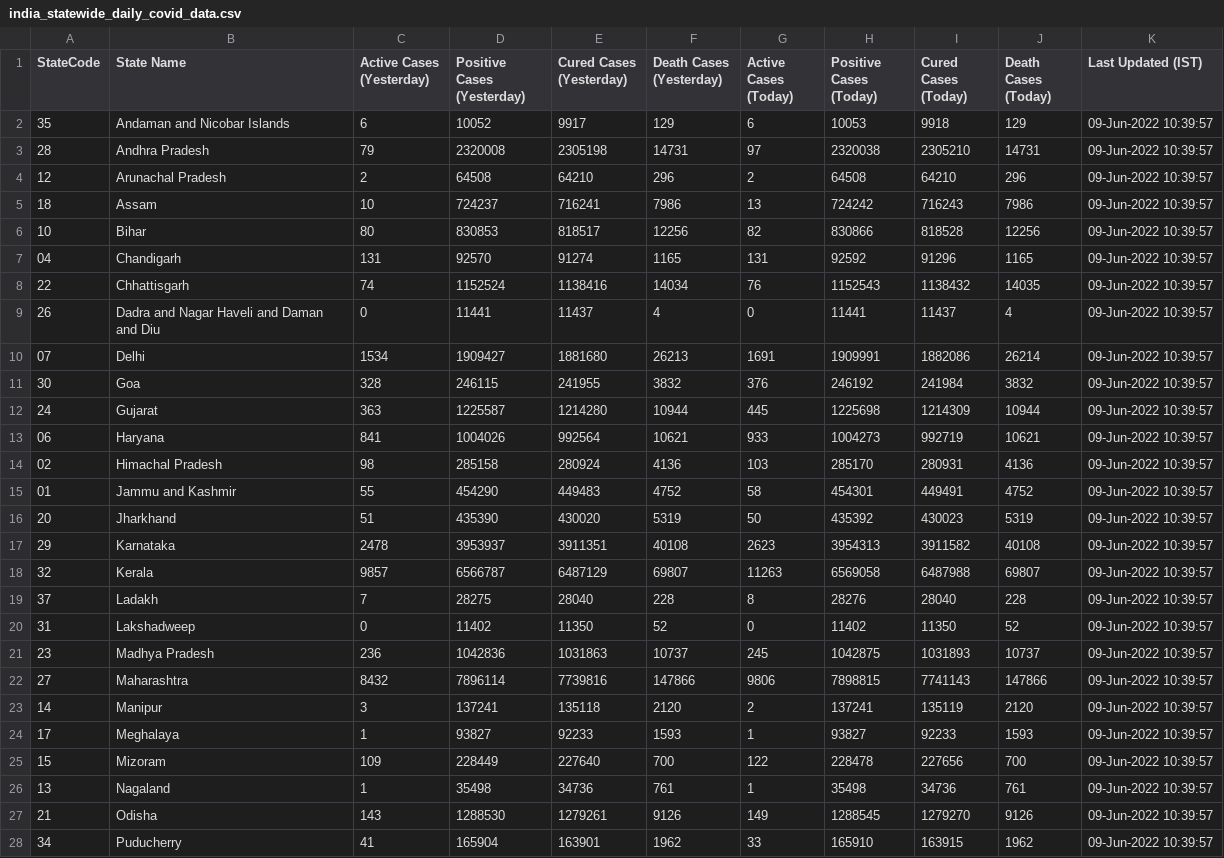
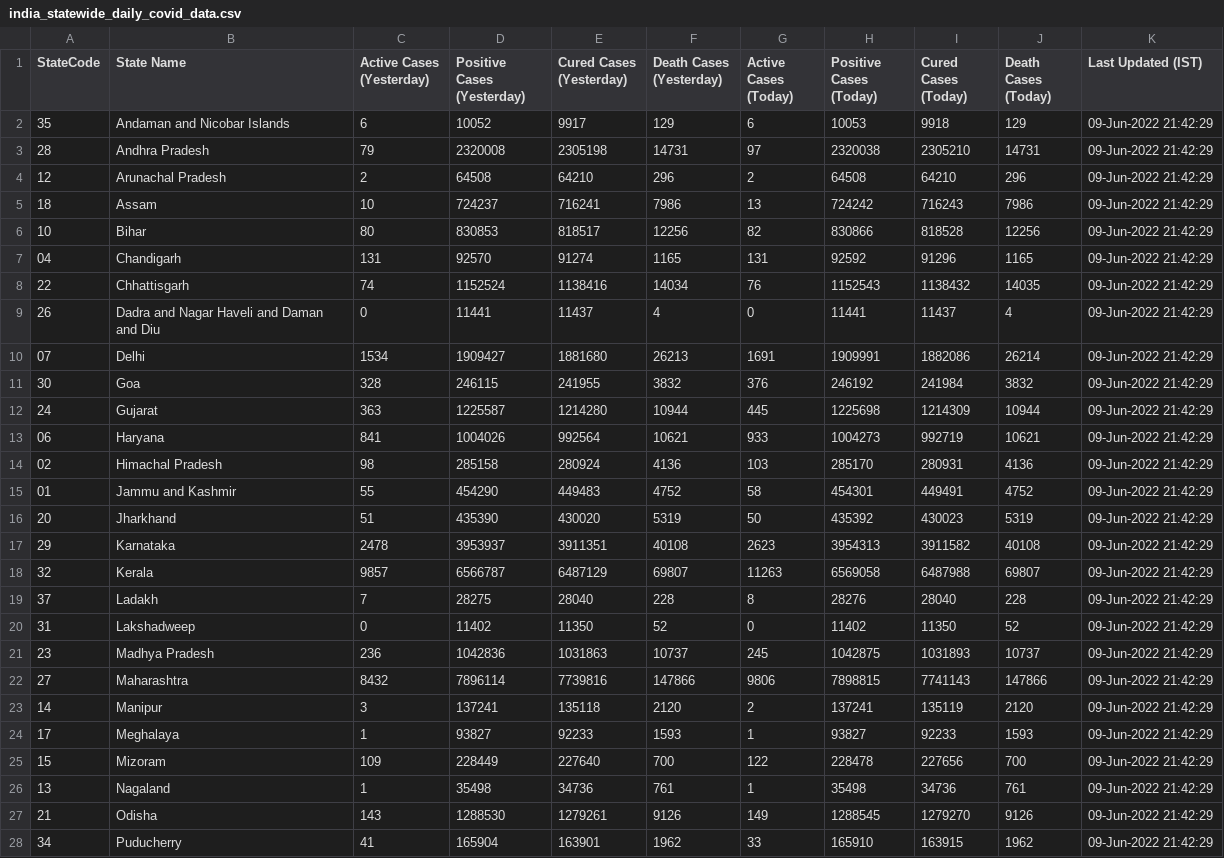
Before and after one commit to quantumudit/Daily-COVID19-India-Statewide-Analysis, a CSV file: 02_DATA/india_statewide_daily_covid_data.csv, drawn as a sheet; only a part is shown; the diff covers the shown part only.

```diff
--- a/02_DATA/india_statewide_daily_covid_data.csv
+++ b/02_DATA/india_statewide_daily_covid_data.csv
@@ -1,28 +1,28 @@
 StateCode,State Name,Active Cases (Yesterday),Positive Cases (Yesterday),Cured Cases (Yesterday),Death Cases (Yesterday),Active Cases (Today),Positive Cases (Today),Cured Cases (Today),Death Cases (Today),Last Updated (IST)
-35,Andaman and Nicobar Islands,6,10052,9917,129,6,10053,9918,129,09-Jun-2022 10:39:57
-28,Andhra Pradesh,79,2320008,2305198,14731,97,2320038,2305210,14731,09-Jun-2022 10:39:57
-12,Arunachal Pradesh,2,64508,64210,296,2,64508,64210,296,09-Jun-2022 10:39:57
-18,Assam,10,724237,716241,7986,13,724242,716243,7986,09-Jun-2022 10:39:57
-10,Bihar,80,830853,818517,12256,82,830866,818528,12256,09-Jun-2022 10:39:57
-04,Chandigarh,131,92570,91274,1165,131,92592,91296,1165,09-Jun-2022 10:39:57
-22,Chhattisgarh,74,1152524,1138416,14034,76,1152543,1138432,14035,09-Jun-2022 10:39:57
-26,Dadra and Nagar Haveli and Daman and Diu,0,11441,11437,4,0,11441,11437,4,09-Jun-2022 10:39:57
-07,Delhi,1534,1909427,1881680,26213,1691,1909991,1882086,26214,09-Jun-2022 10:39:57
-30,Goa,328,246115,241955,3832,376,246192,241984,3832,09-Jun-2022 10:39:57
-24,Gujarat,363,1225587,1214280,10944,445,1225698,1214309,10944,09-Jun-2022 10:39:57
-06,Haryana,841,1004026,992564,10621,933,1004273,992719,10621,09-Jun-2022 10:39:57
-02,Himachal Pradesh,98,285158,280924,4136,103,285170,280931,4136,09-Jun-2022 10:39:57
-01,Jammu and Kashmir,55,454290,449483,4752,58,454301,449491,4752,09-Jun-2022 10:39:57
-20,Jharkhand,51,435390,430020,5319,50,435392,430023,5319,09-Jun-2022 10:39:57
-29,Karnataka,2478,3953937,3911351,40108,2623,3954313,3911582,40108,09-Jun-2022 10:39:57
-32,Kerala,9857,6566787,6487129,69807,11263,6569058,6487988,69807,09-Jun-2022 10:39:57
-37,Ladakh,7,28275,28040,228,8,28276,28040,228,09-Jun-2022 10:39:57
-31,Lakshadweep,0,11402,11350,52,0,11402,11350,52,09-Jun-2022 10:39:57
-23,Madhya Pradesh,236,1042836,1031863,10737,245,1042875,1031893,10737,09-Jun-2022 10:39:57
-27,Maharashtra,8432,7896114,7739816,147866,9806,7898815,7741143,147866,09-Jun-2022 10:39:57
-14,Manipur,3,137241,135118,2120,2,137241,135119,2120,09-Jun-2022 10:39:57
-17,Meghalaya,1,93827,92233,1593,1,93827,92233,1593,09-Jun-2022 10:39:57
-15,Mizoram,109,228449,227640,700,122,228478,227656,700,09-Jun-2022 10:39:57
-13,Nagaland,1,35498,34736,761,1,35498,34736,761,09-Jun-2022 10:39:57
-21,Odisha,143,1288530,1279261,9126,149,1288545,1279270,9126,09-Jun-2022 10:39:57
-34,Puducherry,41,165904,163901,1962,33,165910,163915,1962,09-Jun-2022 10:39:57
+35,Andaman and Nicobar Islands,6,10052,9917,129,6,10053,9918,129,09-Jun-2022 21:42:29
+28,Andhra Pradesh,79,2320008,2305198,14731,97,2320038,2305210,14731,09-Jun-2022 21:42:29
+12,Arunachal Pradesh,2,64508,64210,296,2,64508,64210,296,09-Jun-2022 21:42:29
+18,Assam,10,724237,716241,7986,13,724242,716243,7986,09-Jun-2022 21:42:29
+10,Bihar,80,830853,818517,12256,82,830866,818528,12256,09-Jun-2022 21:42:29
+04,Chandigarh,131,92570,91274,1165,131,92592,91296,1165,09-Jun-2022 21:42:29
+22,Chhattisgarh,74,1152524,1138416,14034,76,1152543,1138432,14035,09-Jun-2022 21:42:29
+26,Dadra and Nagar Haveli and Daman and Diu,0,11441,11437,4,0,11441,11437,4,09-Jun-2022 21:42:29
+07,Delhi,1534,1909427,1881680,26213,1691,1909991,1882086,26214,09-Jun-2022 21:42:29
+30,Goa,328,246115,241955,3832,376,246192,241984,3832,09-Jun-2022 21:42:29
+24,Gujarat,363,1225587,1214280,10944,445,1225698,1214309,10944,09-Jun-2022 21:42:29
+06,Haryana,841,1004026,992564,10621,933,1004273,992719,10621,09-Jun-2022 21:42:29
+02,Himachal Pradesh,98,285158,280924,4136,103,285170,280931,4136,09-Jun-2022 21:42:29
+01,Jammu and Kashmir,55,454290,449483,4752,58,454301,449491,4752,09-Jun-2022 21:42:29
+20,Jharkhand,51,435390,430020,5319,50,435392,430023,5319,09-Jun-2022 21:42:29
+29,Karnataka,2478,3953937,3911351,40108,2623,3954313,3911582,40108,09-Jun-2022 21:42:29
+32,Kerala,9857,6566787,6487129,69807,11263,6569058,6487988,69807,09-Jun-2022 21:42:29
+37,Ladakh,7,28275,28040,228,8,28276,28040,228,09-Jun-2022 21:42:29
+31,Lakshadweep,0,11402,11350,52,0,11402,11350,52,09-Jun-2022 21:42:29
+23,Madhya Pradesh,236,1042836,1031863,10737,245,1042875,1031893,10737,09-Jun-2022 21:42:29
+27,Maharashtra,8432,7896114,7739816,147866,9806,7898815,7741143,147866,09-Jun-2022 21:42:29
+14,Manipur,3,137241,135118,2120,2,137241,135119,2120,09-Jun-2022 21:42:29
+17,Meghalaya,1,93827,92233,1593,1,93827,92233,1593,09-Jun-2022 21:42:29
+15,Mizoram,109,228449,227640,700,122,228478,227656,700,09-Jun-2022 21:42:29
+13,Nagaland,1,35498,34736,761,1,35498,34736,761,09-Jun-2022 21:42:29
+21,Odisha,143,1288530,1279261,9126,149,1288545,1279270,9126,09-Jun-2022 21:42:29
+34,Puducherry,41,165904,163901,1962,33,165910,163915,1962,09-Jun-2022 21:42:29
```
Also changed, not shown: 9 edited cells elsewhere in this file.
